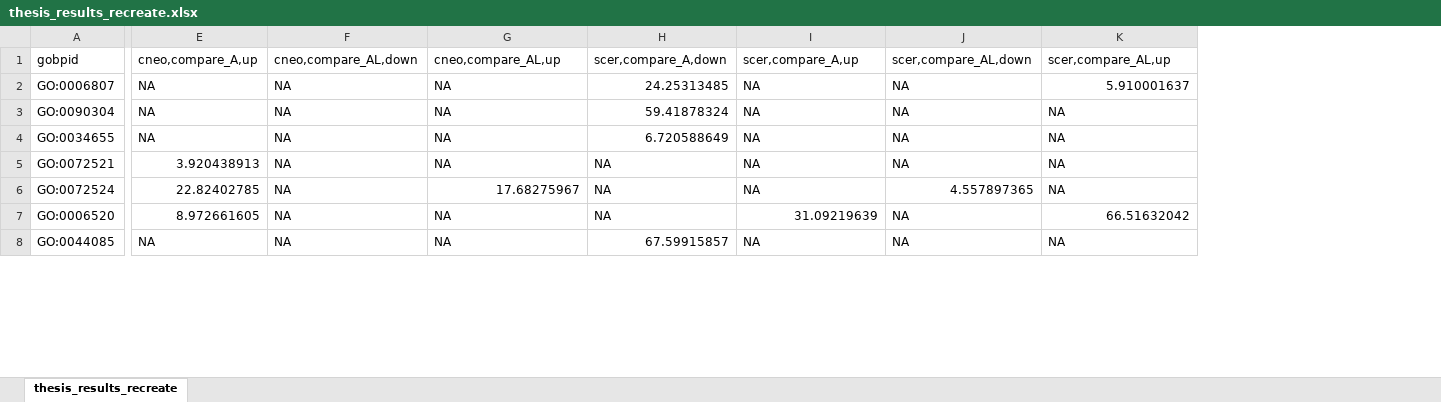
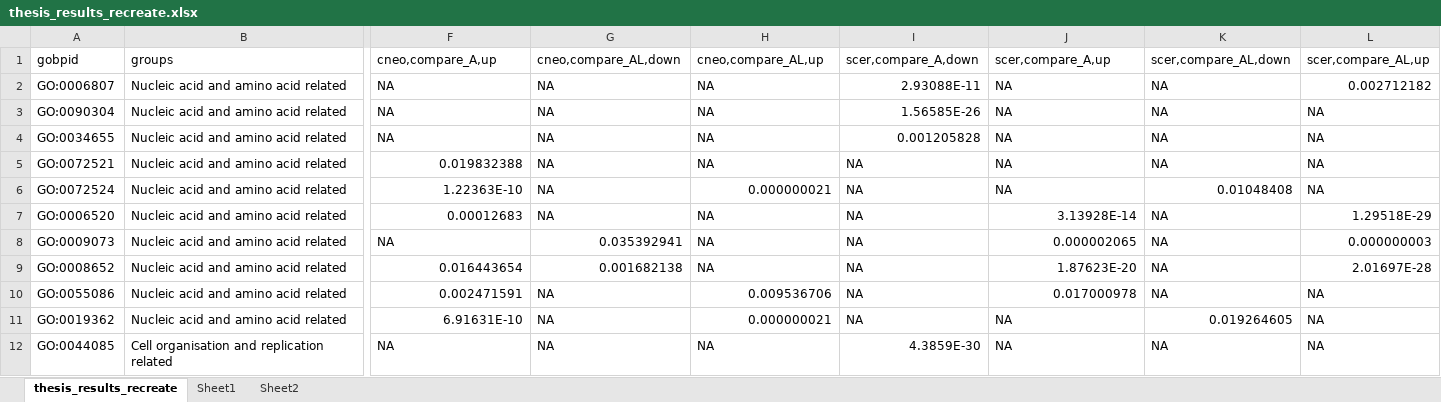
Before and after one commit to IgnatiusPang/Fungal_Drug_Synergy, an Excel workbook: compare_cneo_scer/Results/Compare_Global_Enrichment/thesis_results_recreate.xlsx, sheet thesis_results_recreate, drawn as a sheet; only a part is shown, gaps mark what is left out; values as stored, in another font and other column widths than the file's, no borders; removed rows and columns are numbered as before the commit, all else as after; rows hold the shown columns only; the diff covers the shown part only; the diff names each change by its address in the sheet, - before the commit and + after, or states it on an @@ line.

```diff
--- a/compare_cneo_scer/Results/Compare_Global_Enrichment/thesis_results_recreate.xlsx (sheet thesis_results_recreate)
+++ b/compare_cneo_scer/Results/Compare_Global_Enrichment/thesis_results_recreate.xlsx (sheet thesis_results_recreate)
+sheet tab: Sheet1
+sheet tab: Sheet2
+column B, rows 1-7: groups | Nucleic acid and amino acid related | Nucleic acid and amino acid related | Nucleic acid and amino acid related | Nucleic acid and amino acid related | Nucleic acid and amino acid related | Nucleic acid and amino acid related; row 12: Cell organisation and replication related
-column E, rows 1-8: cneo,compare_A,up | NA | NA | NA | 3.920438913 | 22.82402785 | 8.972661605 | NA
+column L, rows 1-7: scer,compare_AL,up | 0.002712182 | NA | NA | NA | NA | 1.29518E-29; row 12: NA
-F1: cneo,compare_AL,down
+F1: cneo,compare_A,up
-G1: cneo,compare_AL,up
+G1: cneo,compare_AL,down
-H1: scer,compare_A,down
+H1: cneo,compare_AL,up
-I1: scer,compare_A,up
+I1: scer,compare_A,down
-J1: scer,compare_AL,down
+J1: scer,compare_A,up
-K1: scer,compare_AL,up
+K1: scer,compare_AL,down
-H2: 24.25313485
+H2: NA
-I2: NA
+I2: 2.93088E-11
-K2: 5.910001637
+K2: NA
-H3: 59.41878324
+H3: NA
-I3: NA
+I3: 1.56585E-26
-H4: 6.720588649
+H4: NA
-I4: NA
+I4: 0.001205828
-F5: NA
+F5: 0.019832388
-F6: NA
+F6: 1.22363E-10
-G6: 17.68275967
+G6: NA
-H6: NA
+H6: 0.000000021
-J6: 4.557897365
+J6: NA
-K6: NA
+K6: 0.01048408
-F7: NA
+F7: 0.00012683
-I7: 31.09219639
+I7: NA
-J7: NA
+J7: 3.13928E-14
-K7: 66.51632042
+K7: NA
+row 8: GO:0009073 | Nucleic acid and amino acid related | NA | 0.035392941 | NA | NA | 0.000002065 | NA | 0.000000003
+row 9: GO:0008652 | Nucleic acid and amino acid related | 0.016443654 | 0.001682138 | NA | NA | 1.87623E-20 | NA | 2.01697E-28
+row 10: GO:0055086 | Nucleic acid and amino acid related | 0.002471591 | NA | 0.009536706 | NA | 0.017000978 | NA | NA
+row 11: GO:0019362 | Nucleic acid and amino acid related | 6.91631E-10 | NA | 0.000000021 | NA | NA | 0.019264605 | NA
-H12: 67.59915857
+H12: NA
-I12: NA
+I12: 4.3859E-30
```
Also changed, not shown: 23 added rows, 2 removed rows, 98 edited cells and cell formats elsewhere in this sheet, 26 other files.
